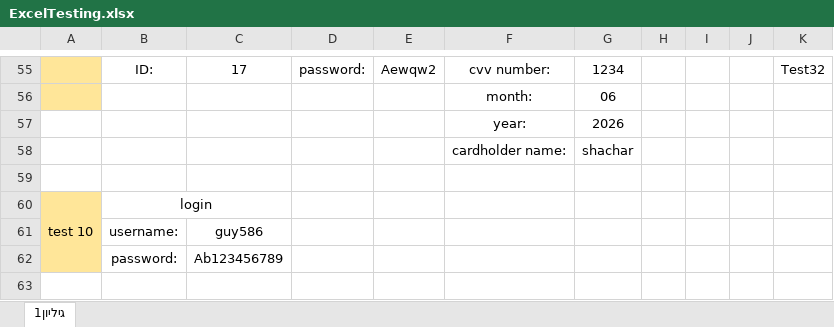
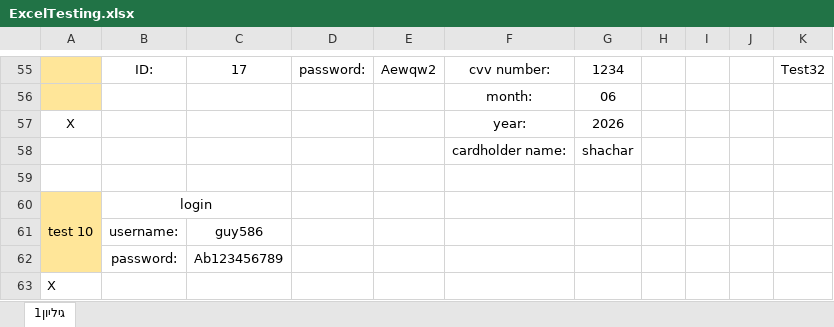
Before and after one commit to yustshachar/Project_selenium, an Excel workbook: Shachar_Guy/ExcelTesting.xlsx, sheet גיליון1, drawn as a sheet; only a part is shown, gaps mark what is left out; values as stored, in another font and other column widths than the file's, no borders; conditional formats not drawn; the diff covers the shown part only; the diff names each change by its address in the sheet, - before the commit and + after, or states it on an @@ line.

```diff
--- a/Shachar_Guy/ExcelTesting.xlsx (sheet גיליון1)
+++ b/Shachar_Guy/ExcelTesting.xlsx (sheet גיליון1)
-A57: (empty)
+A57: X
+row 63: X
```
Also changed, not shown: 7 edited cells elsewhere in this sheet.
